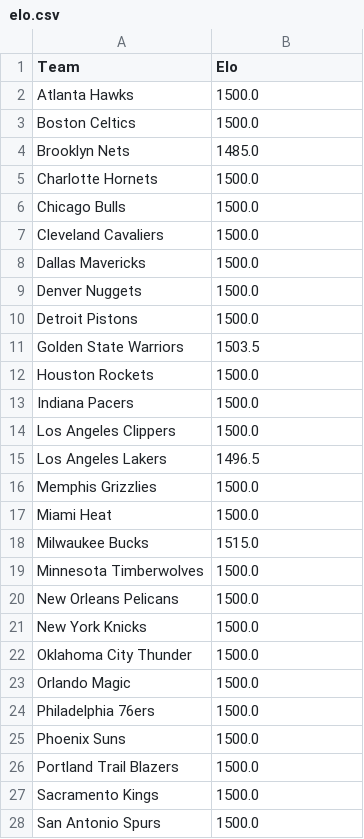
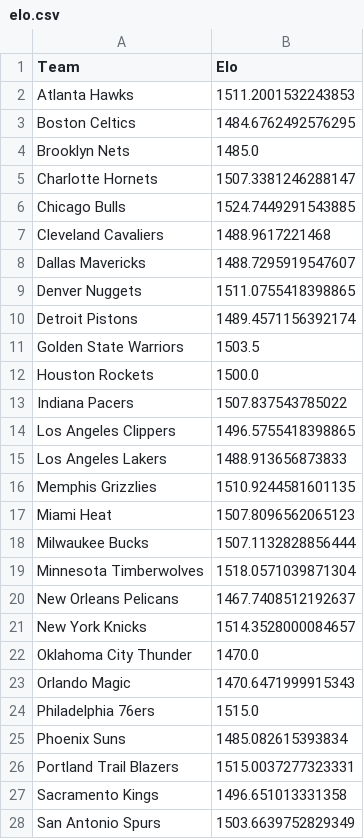
Before and after one commit to davideganna/NBA_Bet, a CSV file: NBABet/past_data/2021_2022/elo.csv, drawn as a sheet; only a part is shown; the diff covers the shown part only.

```diff
--- a/NBABet/past_data/2021_2022/elo.csv
+++ b/NBABet/past_data/2021_2022/elo.csv
@@ -1,28 +1,28 @@
 Team,Elo
-Atlanta Hawks,1500.0
-Boston Celtics,1500.0
+Atlanta Hawks,1511.2001532243853
+Boston Celtics,1484.6762492576295
 Brooklyn Nets,1485.0
-Charlotte Hornets,1500.0
-Chicago Bulls,1500.0
-Cleveland Cavaliers,1500.0
-Dallas Mavericks,1500.0
-Denver Nuggets,1500.0
-Detroit Pistons,1500.0
+Charlotte Hornets,1507.3381246288147
+Chicago Bulls,1524.7449291543885
+Cleveland Cavaliers,1488.9617221468
+Dallas Mavericks,1488.7295919547607
+Denver Nuggets,1511.0755418398865
+Detroit Pistons,1489.4571156392174
 Golden State Warriors,1503.5
 Houston Rockets,1500.0
-Indiana Pacers,1500.0
-Los Angeles Clippers,1500.0
-Los Angeles Lakers,1496.5
-Memphis Grizzlies,1500.0
-Miami Heat,1500.0
-Milwaukee Bucks,1515.0
-Minnesota Timberwolves,1500.0
-New Orleans Pelicans,1500.0
-New York Knicks,1500.0
-Oklahoma City Thunder,1500.0
-Orlando Magic,1500.0
-Philadelphia 76ers,1500.0
-Phoenix Suns,1500.0
-Portland Trail Blazers,1500.0
-Sacramento Kings,1500.0
-San Antonio Spurs,1500.0
+Indiana Pacers,1507.837543785022
+Los Angeles Clippers,1496.5755418398865
+Los Angeles Lakers,1488.913656873833
+Memphis Grizzlies,1510.9244581601135
+Miami Heat,1507.8096562065123
+Milwaukee Bucks,1507.1132828856444
+Minnesota Timberwolves,1518.0571039871304
+New Orleans Pelicans,1467.7408512192637
+New York Knicks,1514.3528000084657
+Oklahoma City Thunder,1470.0
+Orlando Magic,1470.6471999915343
+Philadelphia 76ers,1515.0
+Phoenix Suns,1485.082615393834
+Portland Trail Blazers,1515.0037277323331
+Sacramento Kings,1496.651013331358
+San Antonio Spurs,1503.6639752829349
```
Also changed, not shown: 3 edited cells elsewhere in this file, NBABet/past_data/2021_2022/october_data.csv, NBABet/past_data/2021_2022/stats_per_game.csv, 3 other files.
